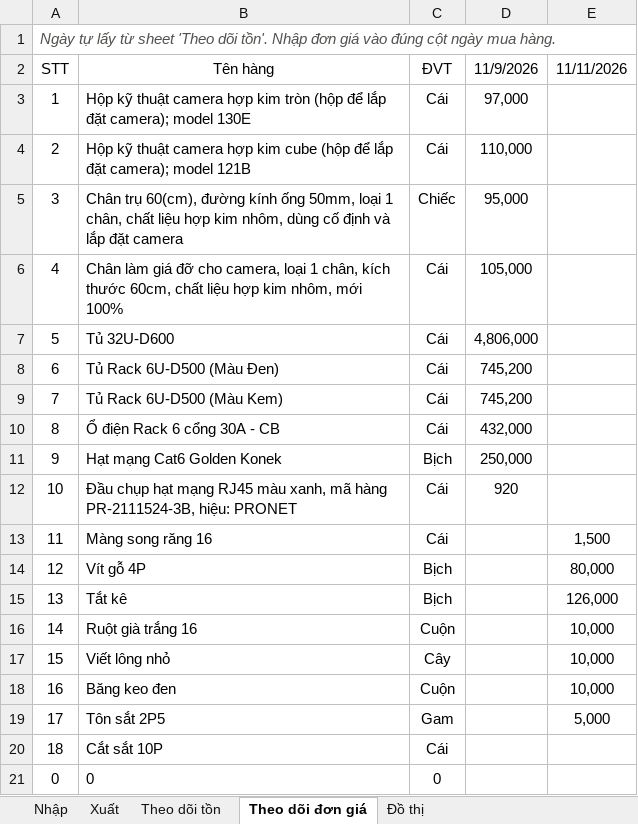
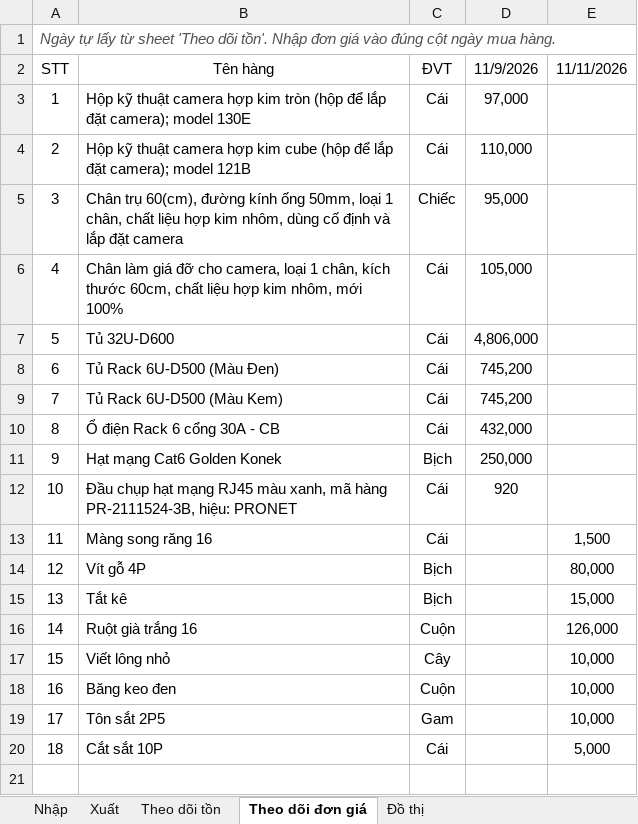
Before and after one commit to lythanhdat21/Preschool-Q2_Elec_ELV, an Excel workbook: Tồn kho.xlsx, sheet Theo dõi đơn giá, drawn as a sheet; values as stored, in another font and other column widths than the file's, no borders; the diff names each change by its address in the sheet, - before the commit and + after, or states it on an @@ line.

```diff
--- a/Tồn kho.xlsx (sheet Theo dõi đơn giá)
+++ b/Tồn kho.xlsx (sheet Theo dõi đơn giá)
-E15: 126,000
+E15: 15,000
-E16: 10,000
+E16: 126,000
-E19: 5,000
+E19: 10,000
-E20: (empty)
+E20: 5,000
-row 21: 0 | 0 | 0
```
Also changed, not shown: formulas that keep their value, 1 other file.
